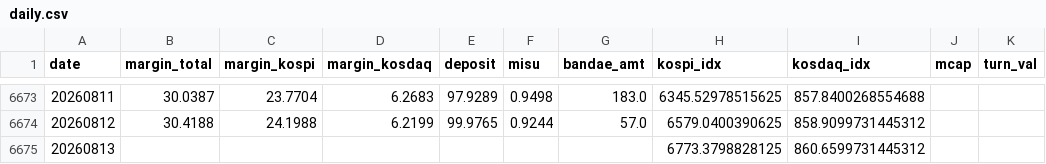
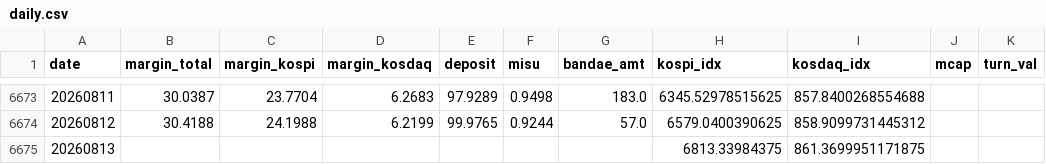
Before and after one commit to goodaustin/kr-deleverage-dashboard, a CSV file: data/daily.csv, drawn as a sheet; only a part is shown, gaps mark what is left out.

```diff
--- a/data/daily.csv
+++ b/data/daily.csv
@@ -6674,2 +6674,2 @@ date,margin_total,margin_kospi,margin_kosdaq,deposit,misu,bandae_amt,kospi_idx,k
 20260812,30.4188,24.1988,6.2199,99.9765,0.9244,57.0,6579.0400390625,858.9099731445312,,
-20260813,,,,,,,6773.3798828125,860.6599731445312,,
+20260813,,,,,,,6813.33984375,861.3699951171875,,
```
Also changed, not shown: 1 other file.
